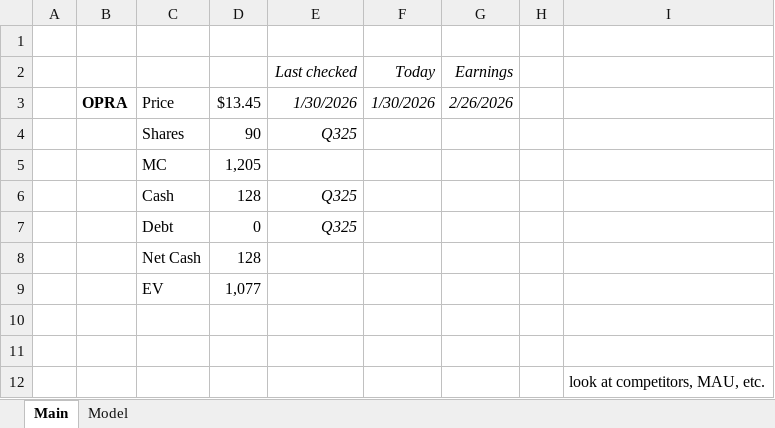
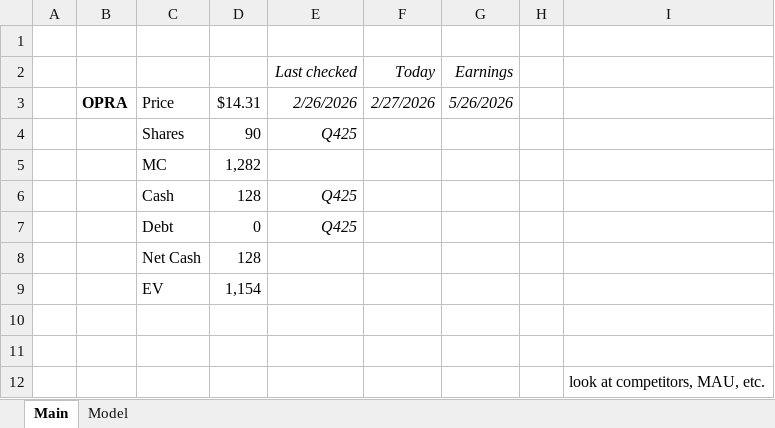
Before and after one commit to antev1/FinanceModels, an Excel workbook: Financial Analysis/OPRA.xlsx, sheet Main, drawn as a sheet; values as stored, in another font and other column widths than the file's, no borders; the diff names each change by its address in the sheet, - before the commit and + after, or states it on an @@ line.

```diff
--- a/Financial Analysis/OPRA.xlsx (sheet Main)
+++ b/Financial Analysis/OPRA.xlsx (sheet Main)
-D3: $13.45
+D3: $14.31
-E3 (Last checked): 1/30/2026
+E3 (Last checked): 2/26/2026
-F3 (Today): 1/30/2026
+F3 (Today): 2/27/2026
-G3 (Earnings): 2/26/2026
+G3 (Earnings): 5/26/2026
-E4 (Last checked): Q325
+E4 (Last checked): Q425
-D5: 1,205
+D5: 1,282
-E6:E7 (Last checked): Q325
+E6:E7 (Last checked): Q425
-D9: 1,077
+D9: 1,154
```
Also changed, not shown: sheet Model, formulas that keep their value, charts or pictures, Financial Analysis/CHGG.xlsx, Financial Analysis/DUOL.xlsx, 49 other files.
